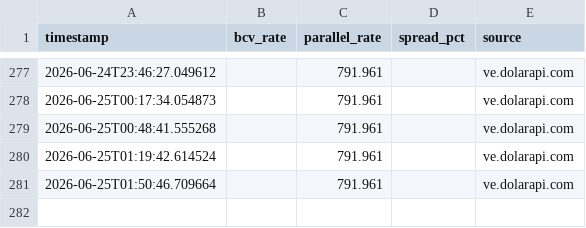
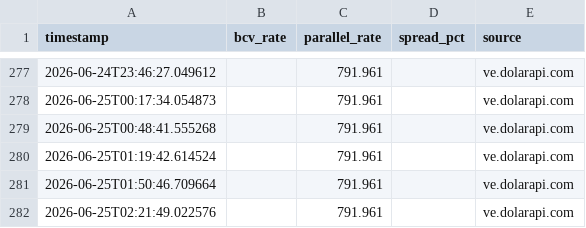
Before and after one commit to lucaleoklar-droid/Venezuela-currency-agent, a CSV file: data/archive/rates-2026-06.csv, drawn as a sheet; only a part is shown, gaps mark what is left out; the diff names each change by its address in the sheet, - before the commit and + after, or states it on an @@ line.

Commit message:
Data update 2026-06-25 02:22 UTC

```diff
--- a/data/archive/rates-2026-06.csv
+++ b/data/archive/rates-2026-06.csv
+row 282: 2026-06-25T02:21:49.022576 |  | 791.961 |  | ve.dolarapi.com
```
Also changed, not shown: data/daily.csv, data/recent.csv.
